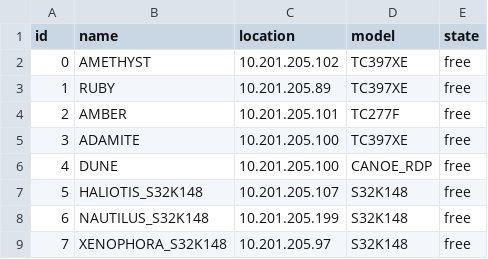
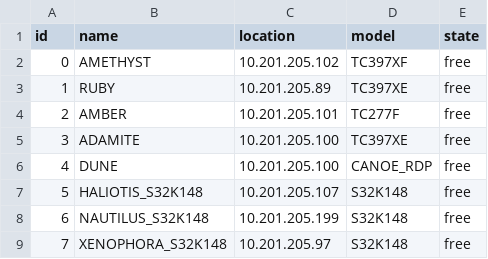
Before and after one commit to lorenzo-ferrari/huawei-pisa-sra, a CSV file: input/resources.csv, drawn as a sheet.

```diff
--- a/input/resources.csv
+++ b/input/resources.csv
@@ -1,3 +1,3 @@
 id,name,location,model,state
-0,AMETHYST,10.201.205.102,TC397XE,free
+0,AMETHYST,10.201.205.102,TC397XF,free
 1,RUBY,10.201.205.89,TC397XE,free
```
Also changed, not shown: 7 other files.
